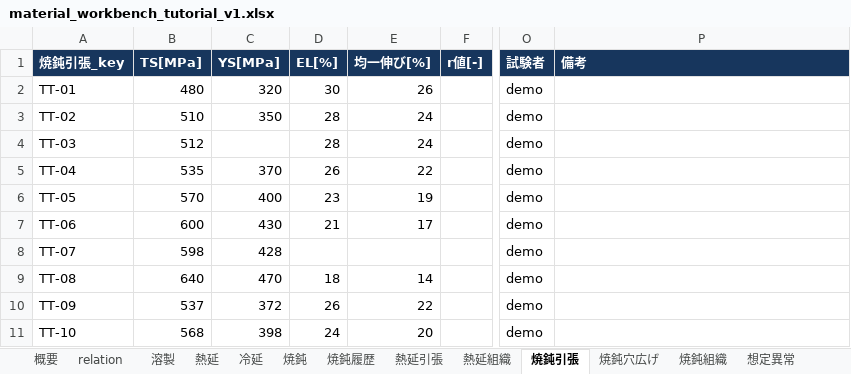
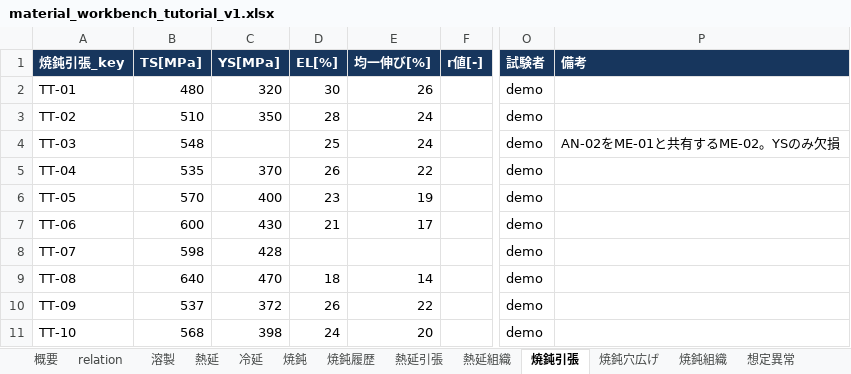
Before and after one commit to mryk814/re-process-dashboard, an Excel workbook: data/source/material_workbench_tutorial_v1.xlsx, sheet 焼鈍引張, drawn as a sheet; only a part is shown, gaps mark what is left out; values as stored, in another font and other column widths than the file's, no borders; the diff names each change by its address in the sheet, - before the commit and + after, or states it on an @@ line.

```diff
--- a/data/source/material_workbench_tutorial_v1.xlsx (sheet 焼鈍引張)
+++ b/data/source/material_workbench_tutorial_v1.xlsx (sheet 焼鈍引張)
-B4 (TS[MPa]): 512
+B4 (TS[MPa]): 548
-D4 (EL[%]): 28
+D4 (EL[%]): 25
-P4 (備考): (empty)
+P4 (備考): AN-02をME-01と共有するME-02。YSのみ欠損
```
Also changed, not shown: sheet 概要, sheet relation, sheet 焼鈍履歴, sheet 熱延引張, sheet 焼鈍穴広げ, sheet 焼鈍, 1 more sheet, 51 other files.
